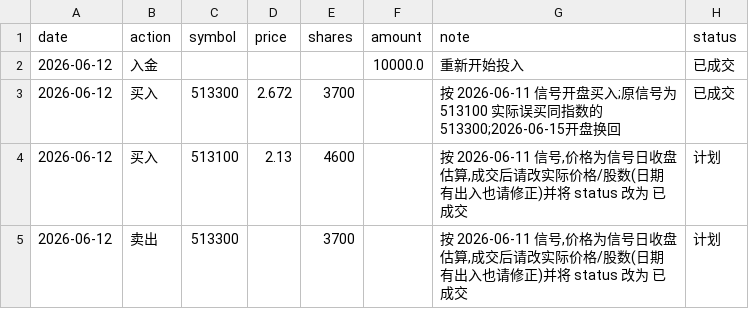
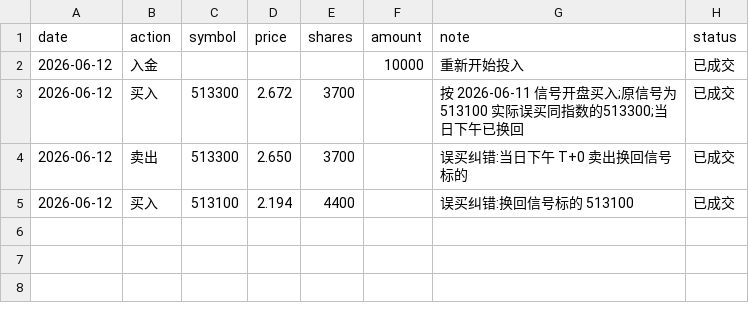
Before and after one commit to AbacusFlow/quant, a CSV file: output/executions.csv, drawn as a sheet.

```diff
--- a/output/executions.csv
+++ b/output/executions.csv
@@ -1,5 +1,5 @@
 date,action,symbol,price,shares,amount,note,status
-2026-06-12,入金,,,,10000.0,重新开始投入,已成交
-2026-06-12,买入,513300,2.672,3700,,按 2026-06-11 信号开盘买入;原信号为513100 实际误买同指数的513300;2026-06-15开盘换回,已成交
-2026-06-12,买入,513100,2.13,4600,,"按 2026-06-11 信号,价格为信号日收盘估算,成交后请改实际价格/股数(日期有出入也请修正)并将 status 改为 已成交",计划
-2026-06-12,卖出,513300,,3700,,"按 2026-06-11 信号,价格为信号日收盘估算,成交后请改实际价格/股数(日期有出入也请修正)并将 status 改为 已成交",计划
+2026-06-12,入金,,,,10000,重新开始投入,已成交
+2026-06-12,买入,513300,2.672,3700,,按 2026-06-11 信号开盘买入;原信号为513100 实际误买同指数的513300;当日下午已换回,已成交
+2026-06-12,卖出,513300,2.650,3700,,误买纠错:当日下午 T+0 卖出换回信号标的,已成交
+2026-06-12,买入,513100,2.194,4400,,误买纠错:换回信号标的 513100,已成交
```
